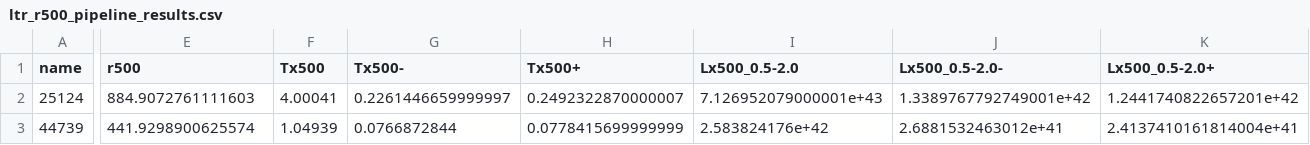
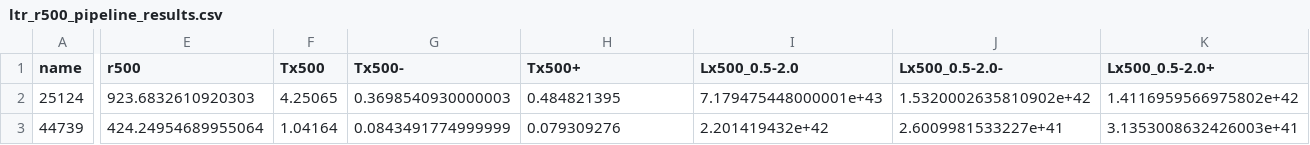
Before and after one commit to DavidT3/OVI_groups, a CSV file: outputs/results/ltr_r500_pipeline_results.csv, drawn as a sheet; only a part is shown, gaps mark what is left out; the diff covers the shown part only; the diff names each change by its address in the sheet, - before the commit and + after, or states it on an @@ line.

```diff
--- a/outputs/results/ltr_r500_pipeline_results.csv
+++ b/outputs/results/ltr_r500_pipeline_results.csv
-E2 (r500): 884.9072761111603
+E2 (r500): 923.6832610920303
-F2 (Tx500): 4.00041
+F2 (Tx500): 4.25065
-G2 (Tx500-): 0.2261446659999997
+G2 (Tx500-): 0.3698540930000003
-H2 (Tx500+): 0.2492322870000007
+H2 (Tx500+): 0.484821395
-I2 (Lx500_0.5-2.0): 7.126952079000001e+43
+I2 (Lx500_0.5-2.0): 7.179475448000001e+43
-J2 (Lx500_0.5-2.0-): 1.3389767792749001e+42
+J2 (Lx500_0.5-2.0-): 1.5320002635810902e+42
-K2 (Lx500_0.5-2.0+): 1.2441740822657201e+42
+K2 (Lx500_0.5-2.0+): 1.4116959566975802e+42
-E3 (r500): 441.9298900625574
+E3 (r500): 424.24954689955064
-F3 (Tx500): 1.04939
+F3 (Tx500): 1.04164
-G3 (Tx500-): 0.0766872844
+G3 (Tx500-): 0.0843491774999999
-H3 (Tx500+): 0.0778415699999999
+H3 (Tx500+): 0.079309276
-I3 (Lx500_0.5-2.0): 2.583824176e+42
+I3 (Lx500_0.5-2.0): 2.201419432e+42
-J3 (Lx500_0.5-2.0-): 2.6881532463012e+41
+J3 (Lx500_0.5-2.0-): 2.6009981533227e+41
-K3 (Lx500_0.5-2.0+): 2.4137410161814004e+41
+K3 (Lx500_0.5-2.0+): 3.1353008632426003e+41
```
Also changed, not shown: 1 added row and 119 edited cells elsewhere in this file, outputs/results/ltr_r2500_pipeline_results.csv, outputs/results/radii_metfree_r500_history.csv, 6 other files.
